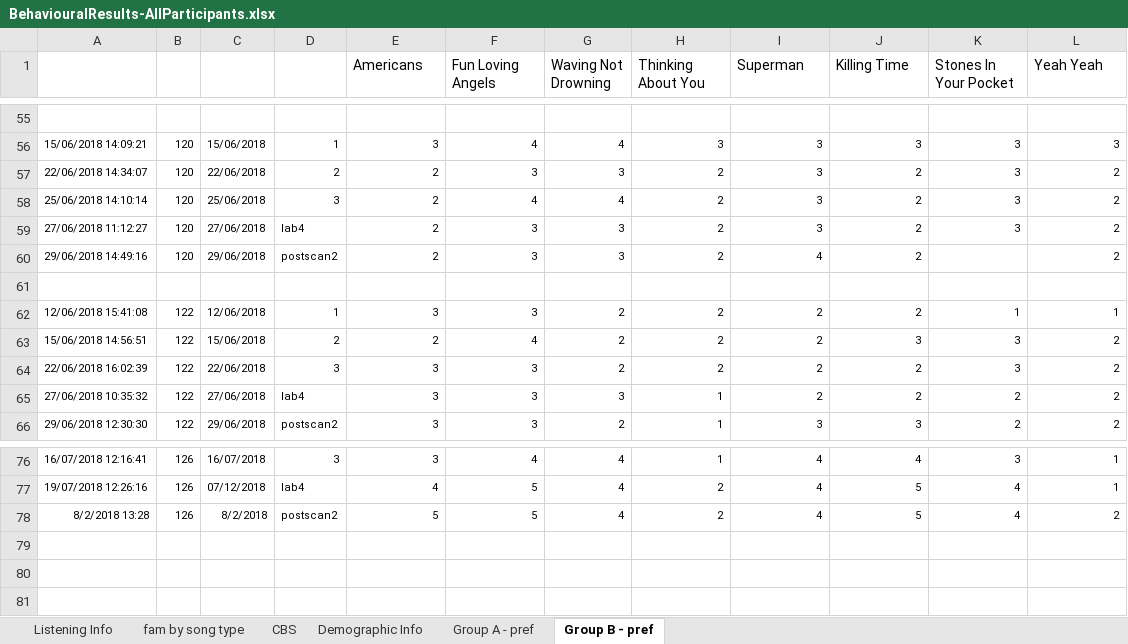
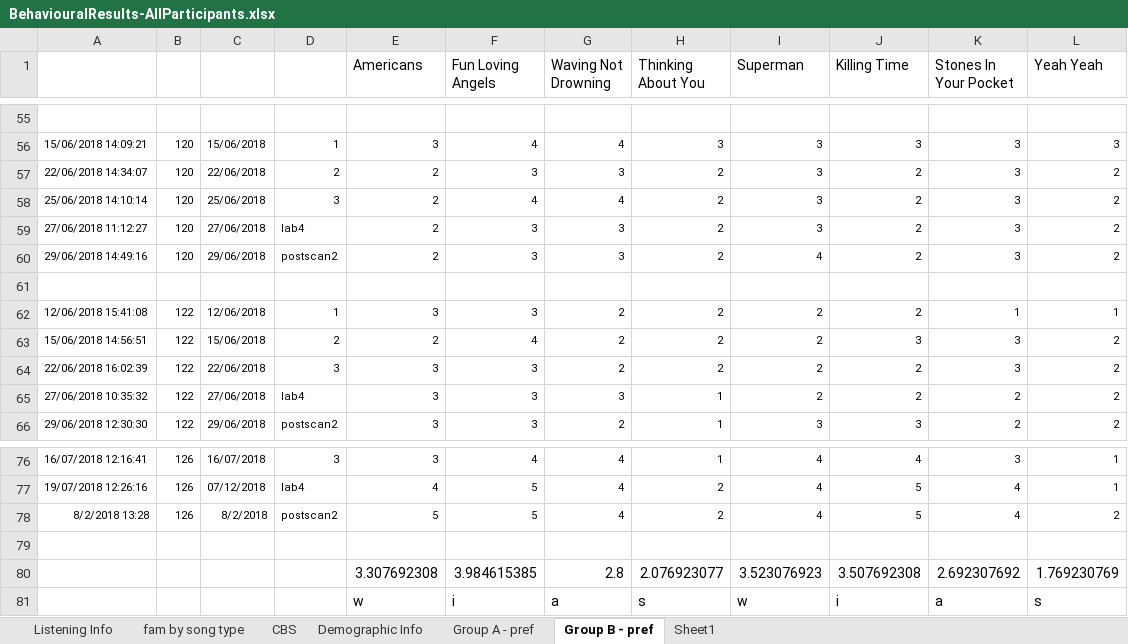
Before and after one commit to asternin/PhDProject, an Excel workbook: Music and Memory/BehaviouralResults/BehaviouralResults-AllParticipants.xlsx, sheet Group B - pref, drawn as a sheet; only a part is shown, gaps mark what is left out; values as stored, in another font and other column widths than the file's, no borders; the diff names each change by its address in the sheet, - before the commit and + after, or states it on an @@ line.

```diff
--- a/Music and Memory/BehaviouralResults/BehaviouralResults-AllParticipants.xlsx (sheet Group B - pref)
+++ b/Music and Memory/BehaviouralResults/BehaviouralResults-AllParticipants.xlsx (sheet Group B - pref)
+sheet tab: Sheet1
-K60 (Stones In Your Pocket): (empty)
+K60 (Stones In Your Pocket): 3
+row 79: (empty)
+row 80:  |  |  |  | 3.307692308 | 3.984615385 | 2.8 | 2.076923077 | 3.523076923 | 3.507692308 | 2.692307692 | 1.769230769
+row 81:  |  |  |  | w | i | a | s | w | i | a | s
```
Also changed, not shown: sheet Group A - pref, 24 other files.
